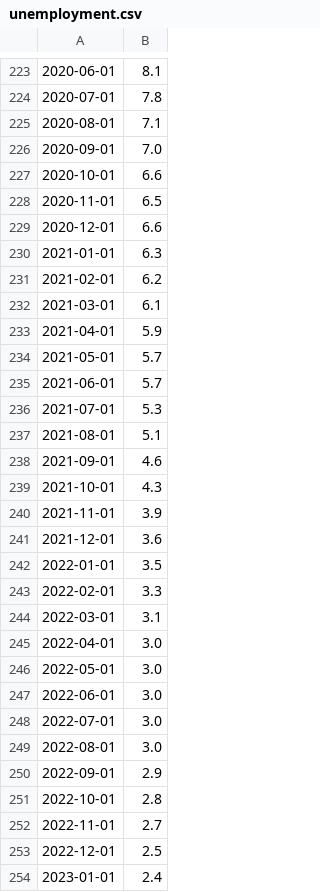
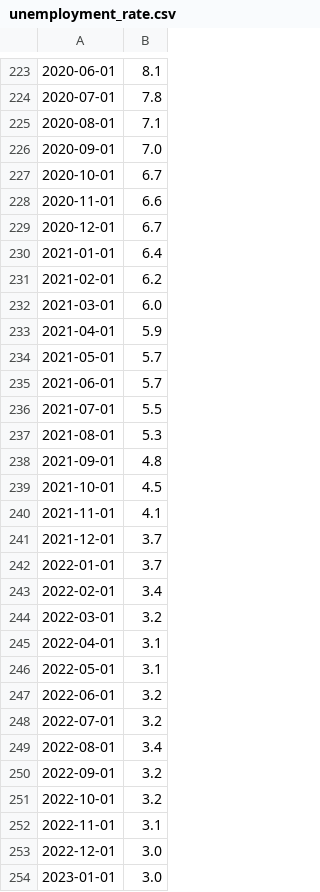
Before and after one commit to bennicholson2/Maryland-Automotive-Industry, a CSV file: preprocessed_datasets/economic_datasets/unemployment_rate.csv (was preprocessed_datasets/economic_datasets/unemployment.csv), drawn as a sheet; only a part is shown, gaps mark what is left out; the diff covers the shown part only; the diff names each change by its address in the sheet, - before the commit and + after, or states it on an @@ line.

```diff
--- a/preprocessed_datasets/economic_datasets/unemployment.csv
+++ b/preprocessed_datasets/economic_datasets/unemployment_rate.csv
-B227: 6.6
+B227: 6.7
-B228: 6.5
+B228: 6.6
-B229: 6.6
+B229: 6.7
-B230: 6.3
+B230: 6.4
-B232: 6.1
+B232: 6.0
-B236: 5.3
+B236: 5.5
-B237: 5.1
+B237: 5.3
-B238: 4.6
+B238: 4.8
-B239: 4.3
+B239: 4.5
-B240: 3.9
+B240: 4.1
-B241: 3.6
+B241: 3.7
-B242: 3.5
+B242: 3.7
-B243: 3.3
+B243: 3.4
-B244: 3.1
+B244: 3.2
-B245:B246: 3.0
+B245:B246: 3.1
-B247:B248: 3.0
+B247:B248: 3.2
-B249: 3.0
+B249: 3.4
-B250: 2.9
+B250: 3.2
-B251: 2.8
+B251: 3.2
-B252: 2.7
+B252: 3.1
-B253: 2.5
+B253: 3.0
-B254: 2.4
+B254: 3.0
```
Also changed, not shown: 17 edited cells elsewhere in this file, preprocessed_datasets/car_datasets/deseasonlised_sales_data.csv, preprocessed_datasets/economic_datasets/interest_rate.csv, 30 other files.
